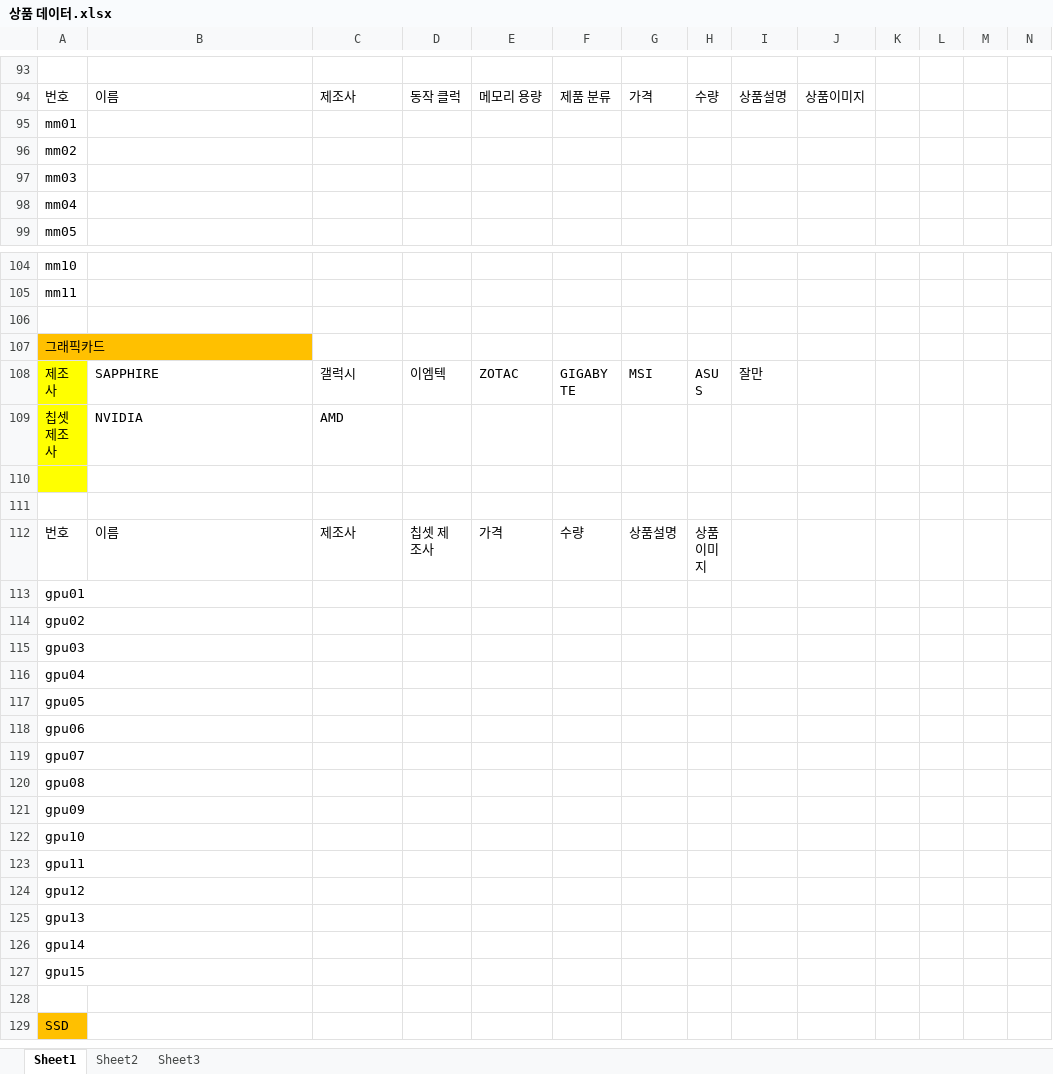
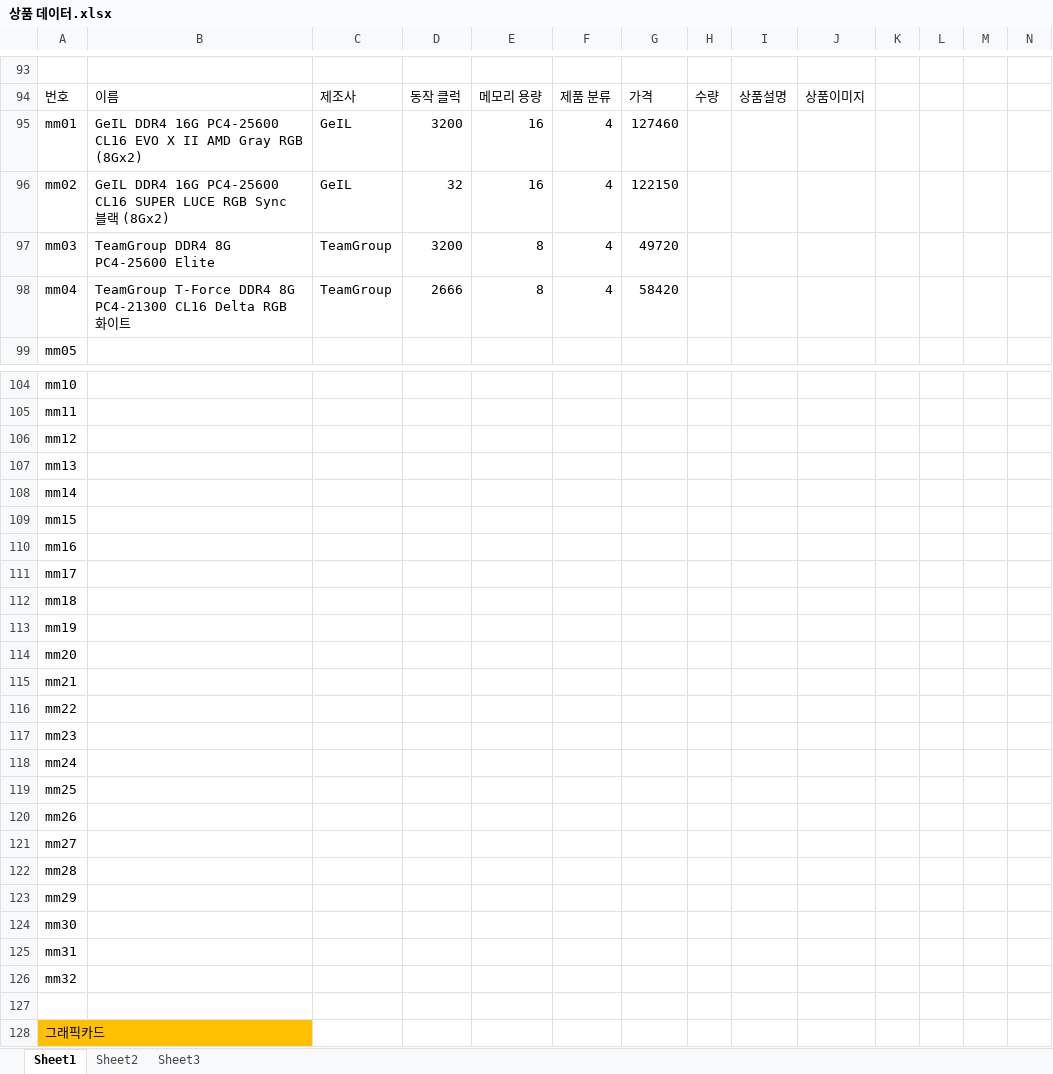
Before and after one commit to hhsw07/ezen-academy-projects, an Excel workbook: WebContent/hsw/상품 데이터.xlsx, sheet Sheet1, drawn as a sheet; only a part is shown, gaps mark what is left out; the shorter side is filled out with more unchanged rows; values as stored, in another font and other column widths than the file's, no borders; removed rows and columns are numbered as before the commit, all else as after; rows hold the shown columns only; the diff covers the shown part only; the diff names each change by its address in the sheet, - before the commit and + after, or states it on an @@ line.

```diff
--- a/WebContent/hsw/상품 데이터.xlsx (sheet Sheet1)
+++ b/WebContent/hsw/상품 데이터.xlsx (sheet Sheet1)
-row 95: mm01
-row 96: mm02
-row 97: mm03
-row 98: mm04
+row 95: mm01 | GeIL DDR4 16G PC4-25600 CL16 EVO X II AMD Gray RGB (8Gx2) | GeIL | 3200 | 16 | 4 | 127460
+row 96: mm02 | GeIL DDR4 16G PC4-25600 CL16 SUPER LUCE RGB Sync 블랙 (8Gx2) | GeIL | 32 | 16 | 4 | 122150
+row 97: mm03 | TeamGroup DDR4 8G PC4-25600 Elite | TeamGroup | 3200 | 8 | 4 | 49720
+row 98: mm04 | TeamGroup T-Force DDR4 8G PC4-21300 CL16 Delta RGB 화이트 | TeamGroup | 2666 | 8 | 4 | 58420
+row 106: mm12
+row 107: mm13
+row 108: mm14
+row 109: mm15
+row 110: mm16
+row 111: mm17
+row 112: mm18
+row 113: mm19
+row 114: mm20
+row 115: mm21
+row 116: mm22
+row 117: mm23
+row 118: mm24
+row 119: mm25
+row 120: mm26
+row 121: mm27
+row 122: mm28
+row 123: mm29
+row 124: mm30
+row 125: mm31
+row 126: mm32
```
Also changed, not shown: 27 added rows, 11 removed rows and 6 edited cells elsewhere in this sheet, 40 other files.
